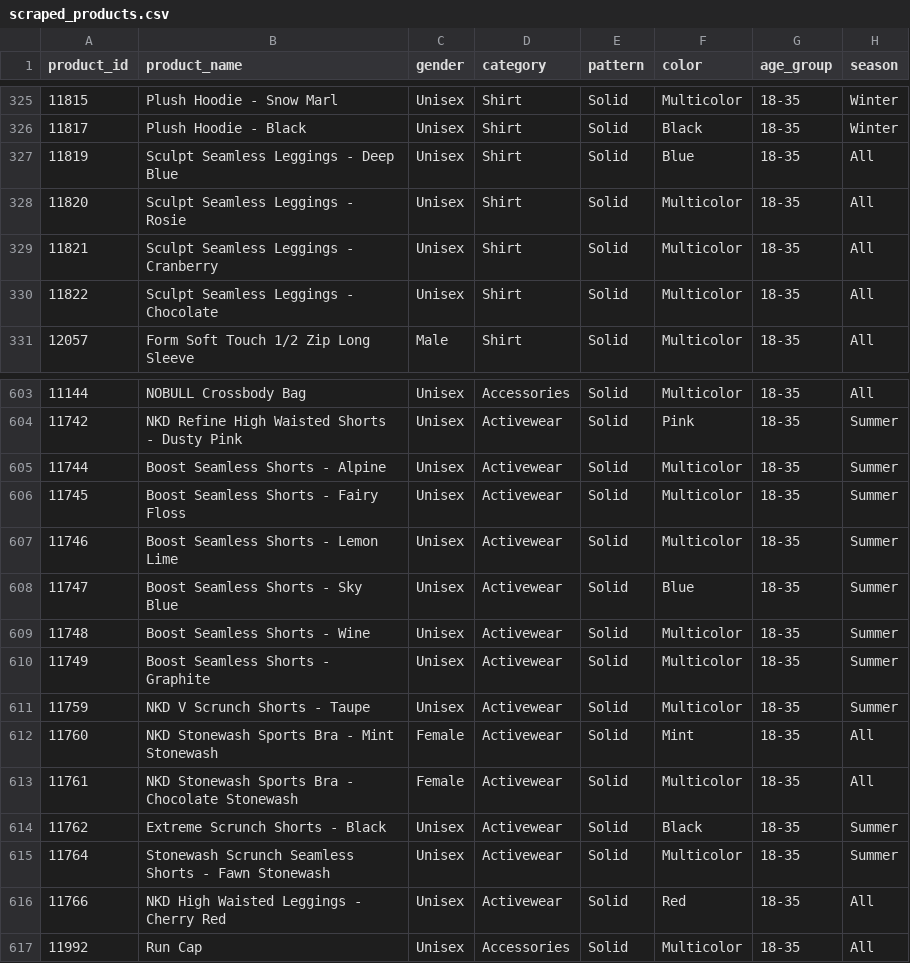
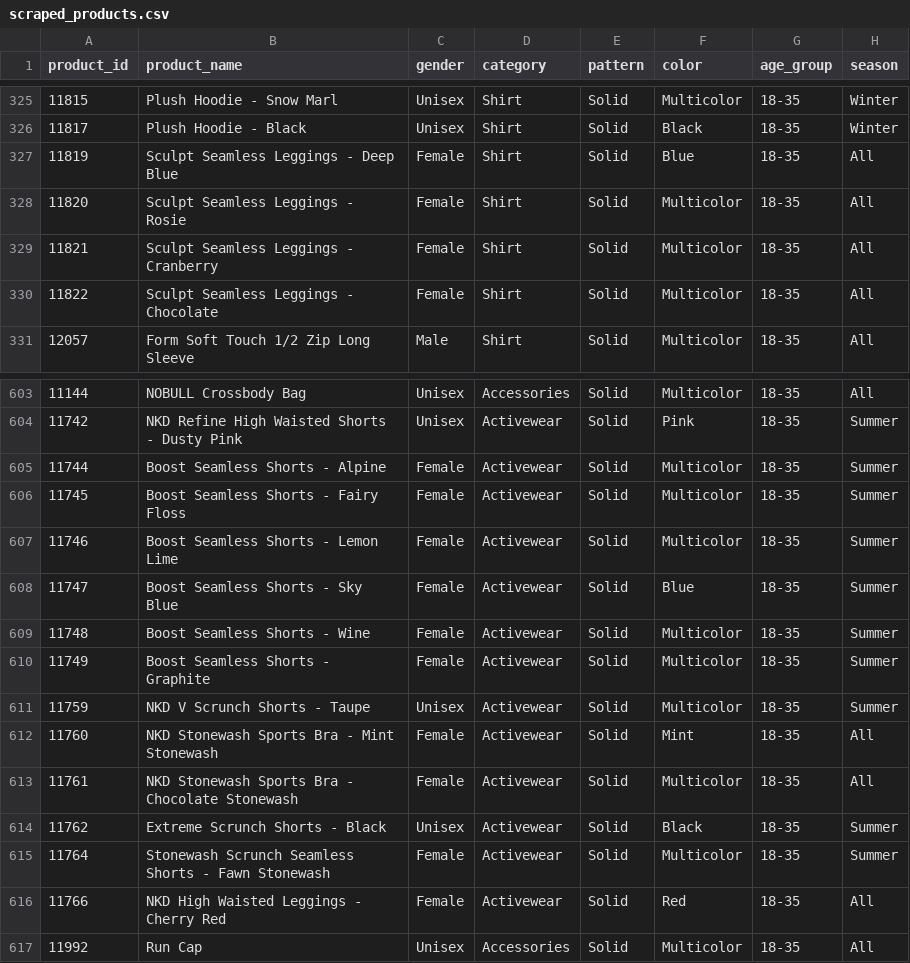
Before and after one commit to sydneythompson11/mbti-fashion-recommender, a CSV file: data/scraped_products.csv, drawn as a sheet; only a part is shown, gaps mark what is left out; the diff covers the shown part only; the diff names each change by its address in the sheet, - before the commit and + after, or states it on an @@ line.

Commit message:
Men: replace seasonal palette with style preference, fix leggings gender tag, add office wear stores

```diff
--- a/data/scraped_products.csv
+++ b/data/scraped_products.csv
-C327:C330 (gender): Unisex
+C327:C330 (gender): Female
-C605:C610 (gender): Unisex
+C605:C610 (gender): Female
-C615:C616 (gender): Unisex
+C615:C616 (gender): Female
```
Also changed, not shown: 18 edited cells elsewhere in this file, 3 other files.
